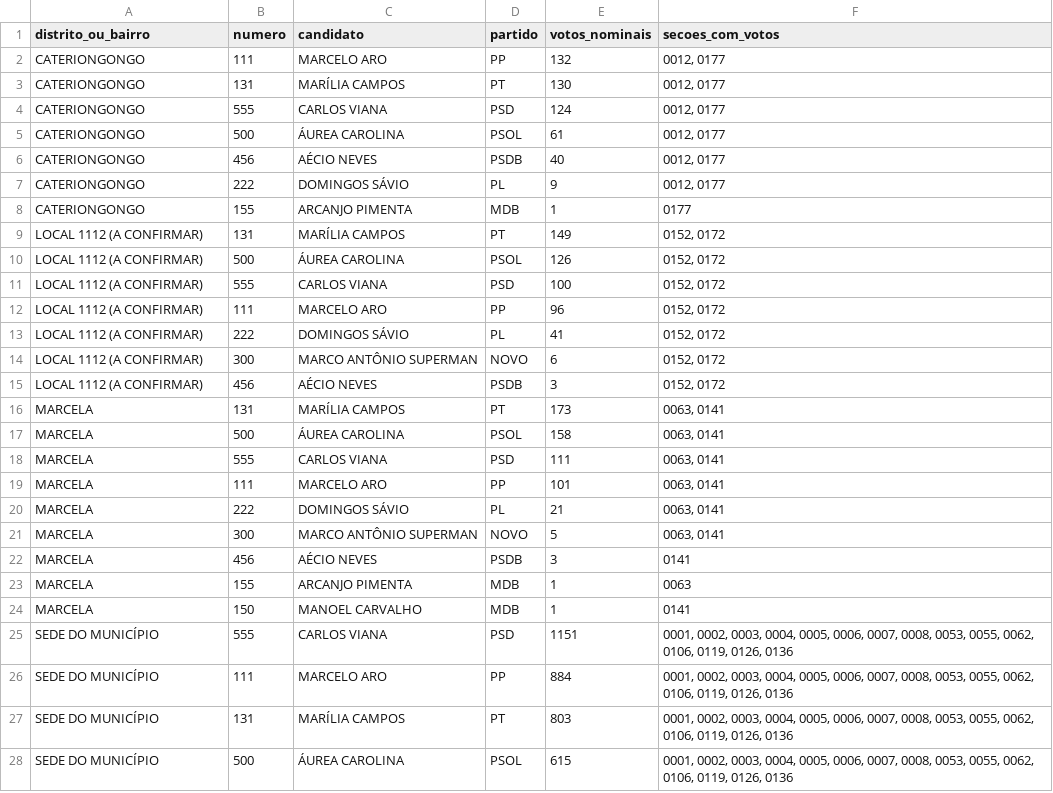
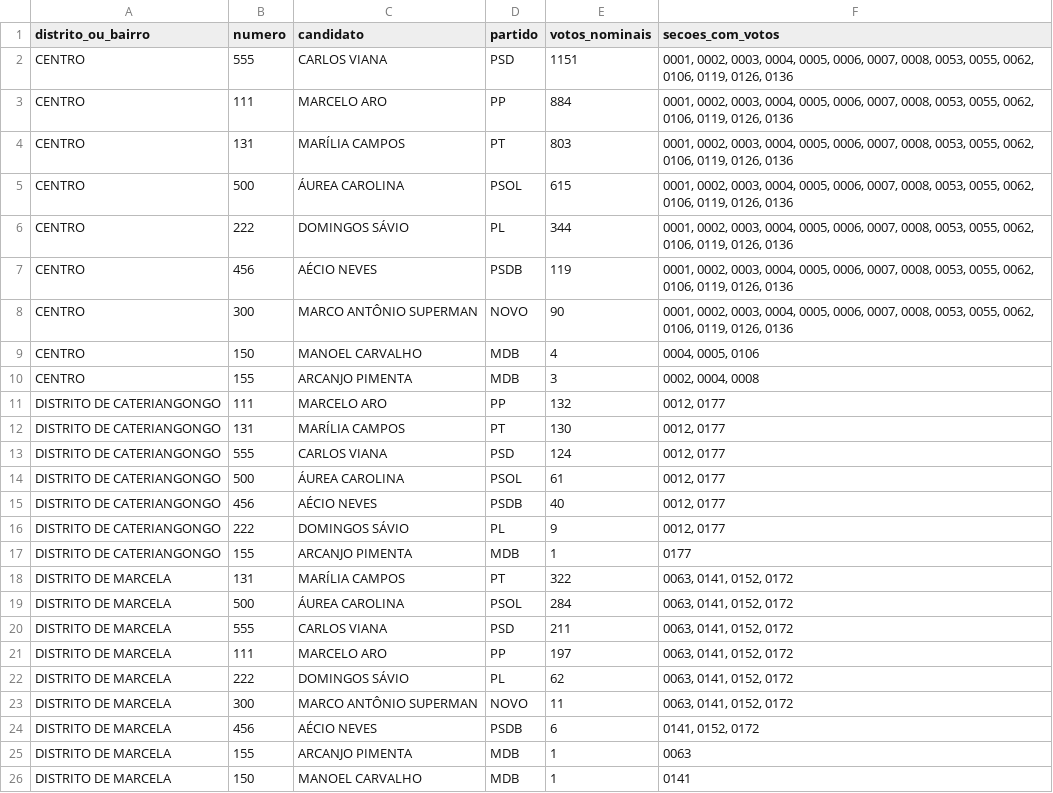
Before and after one commit to romeucampos/Eleicao2026, a CSV file: dados/cachoeira_de_pajeu/votos_senador_por_candidato_distrito_bairro.csv, drawn as a sheet; only a part is shown; the diff covers the shown part only.

```diff
--- a/dados/cachoeira_de_pajeu/votos_senador_por_candidato_distrito_bairro.csv
+++ b/dados/cachoeira_de_pajeu/votos_senador_por_candidato_distrito_bairro.csv
@@ -1,28 +1,26 @@
 distrito_ou_bairro;numero;candidato;partido;votos_nominais;secoes_com_votos
-CATERIONGONGO;111;MARCELO ARO;PP;132;0012, 0177
-CATERIONGONGO;131;MARÍLIA CAMPOS;PT;130;0012, 0177
-CATERIONGONGO;555;CARLOS VIANA;PSD;124;0012, 0177
-CATERIONGONGO;500;ÁUREA CAROLINA;PSOL;61;0012, 0177
-CATERIONGONGO;456;AÉCIO NEVES;PSDB;40;0012, 0177
-CATERIONGONGO;222;DOMINGOS SÁVIO;PL;9;0012, 0177
-CATERIONGONGO;155;ARCANJO PIMENTA;MDB;1;0177
-LOCAL 1112 (A CONFIRMAR);131;MARÍLIA CAMPOS;PT;149;0152, 0172
-LOCAL 1112 (A CONFIRMAR);500;ÁUREA CAROLINA;PSOL;126;0152, 0172
-LOCAL 1112 (A CONFIRMAR);555;CARLOS VIANA;PSD;100;0152, 0172
-LOCAL 1112 (A CONFIRMAR);111;MARCELO ARO;PP;96;0152, 0172
-LOCAL 1112 (A CONFIRMAR);222;DOMINGOS SÁVIO;PL;41;0152, 0172
-LOCAL 1112 (A CONFIRMAR);300;MARCO ANTÔNIO SUPERMAN;NOVO;6;0152, 0172
-LOCAL 1112 (A CONFIRMAR);456;AÉCIO NEVES;PSDB;3;0152, 0172
-MARCELA;131;MARÍLIA CAMPOS;PT;173;0063, 0141
-MARCELA;500;ÁUREA CAROLINA;PSOL;158;0063, 0141
-MARCELA;555;CARLOS VIANA;PSD;111;0063, 0141
-MARCELA;111;MARCELO ARO;PP;101;0063, 0141
-MARCELA;222;DOMINGOS SÁVIO;PL;21;0063, 0141
-MARCELA;300;MARCO ANTÔNIO SUPERMAN;NOVO;5;0063, 0141
-MARCELA;456;AÉCIO NEVES;PSDB;3;0141
-MARCELA;155;ARCANJO PIMENTA;MDB;1;0063
-MARCELA;150;MANOEL CARVALHO;MDB;1;0141
-SEDE DO MUNICÍPIO;555;CARLOS VIANA;PSD;1151;0001, 0002, 0003, 0004, 0005, 0006, 0007, 0008, 0053, 0055, 0062, 0106, 0119, 0126, 0136
-SEDE DO MUNICÍPIO;111;MARCELO ARO;PP;884;0001, 0002, 0003, 0004, 0005, 0006, 0007, 0008, 0053, 0055, 0062, 0106, 0119, 0126, 0136
-SEDE DO MUNICÍPIO;131;MARÍLIA CAMPOS;PT;803;0001, 0002, 0003, 0004, 0005, 0006, 0007, 0008, 0053, 0055, 0062, 0106, 0119, 0126, 0136
-SEDE DO MUNICÍPIO;500;ÁUREA CAROLINA;PSOL;615;0001, 0002, 0003, 0004, 0005, 0006, 0007, 0008, 0053, 0055, 0062, 0106, 0119, 0126, 0136
+CENTRO;555;CARLOS VIANA;PSD;1151;0001, 0002, 0003, 0004, 0005, 0006, 0007, 0008, 0053, 0055, 0062, 0106, 0119, 0126, 0136
+CENTRO;111;MARCELO ARO;PP;884;0001, 0002, 0003, 0004, 0005, 0006, 0007, 0008, 0053, 0055, 0062, 0106, 0119, 0126, 0136
+CENTRO;131;MARÍLIA CAMPOS;PT;803;0001, 0002, 0003, 0004, 0005, 0006, 0007, 0008, 0053, 0055, 0062, 0106, 0119, 0126, 0136
+CENTRO;500;ÁUREA CAROLINA;PSOL;615;0001, 0002, 0003, 0004, 0005, 0006, 0007, 0008, 0053, 0055, 0062, 0106, 0119, 0126, 0136
+CENTRO;222;DOMINGOS SÁVIO;PL;344;0001, 0002, 0003, 0004, 0005, 0006, 0007, 0008, 0053, 0055, 0062, 0106, 0119, 0126, 0136
+CENTRO;456;AÉCIO NEVES;PSDB;119;0001, 0002, 0003, 0004, 0005, 0006, 0007, 0008, 0053, 0055, 0062, 0106, 0119, 0126, 0136
+CENTRO;300;MARCO ANTÔNIO SUPERMAN;NOVO;90;0001, 0002, 0003, 0004, 0005, 0006, 0007, 0008, 0053, 0055, 0062, 0106, 0119, 0126, 0136
+CENTRO;150;MANOEL CARVALHO;MDB;4;0004, 0005, 0106
+CENTRO;155;ARCANJO PIMENTA;MDB;3;0002, 0004, 0008
+DISTRITO DE CATERIANGONGO;111;MARCELO ARO;PP;132;0012, 0177
+DISTRITO DE CATERIANGONGO;131;MARÍLIA CAMPOS;PT;130;0012, 0177
+DISTRITO DE CATERIANGONGO;555;CARLOS VIANA;PSD;124;0012, 0177
+DISTRITO DE CATERIANGONGO;500;ÁUREA CAROLINA;PSOL;61;0012, 0177
+DISTRITO DE CATERIANGONGO;456;AÉCIO NEVES;PSDB;40;0012, 0177
+DISTRITO DE CATERIANGONGO;222;DOMINGOS SÁVIO;PL;9;0012, 0177
+DISTRITO DE CATERIANGONGO;155;ARCANJO PIMENTA;MDB;1;0177
+DISTRITO DE MARCELA;131;MARÍLIA CAMPOS;PT;322;0063, 0141, 0152, 0172
+DISTRITO DE MARCELA;500;ÁUREA CAROLINA;PSOL;284;0063, 0141, 0152, 0172
+DISTRITO DE MARCELA;555;CARLOS VIANA;PSD;211;0063, 0141, 0152, 0172
+DISTRITO DE MARCELA;111;MARCELO ARO;PP;197;0063, 0141, 0152, 0172
+DISTRITO DE MARCELA;222;DOMINGOS SÁVIO;PL;62;0063, 0141, 0152, 0172
+DISTRITO DE MARCELA;300;MARCO ANTÔNIO SUPERMAN;NOVO;11;0063, 0141, 0152, 0172
+DISTRITO DE MARCELA;456;AÉCIO NEVES;PSDB;6;0141, 0152, 0172
+DISTRITO DE MARCELA;155;ARCANJO PIMENTA;MDB;1;0063
+DISTRITO DE MARCELA;150;MANOEL CARVALHO;MDB;1;0141
```
Also changed, not shown: 5 removed rows and 19 edited cells elsewhere in this file, dados/cachoeira_de_pajeu/secoes_por_local_distrito_bairro.csv, dados/cachoeira_de_pajeu/votos_deputado_estadual_por_distrito_bairro.csv, 9 other files.
